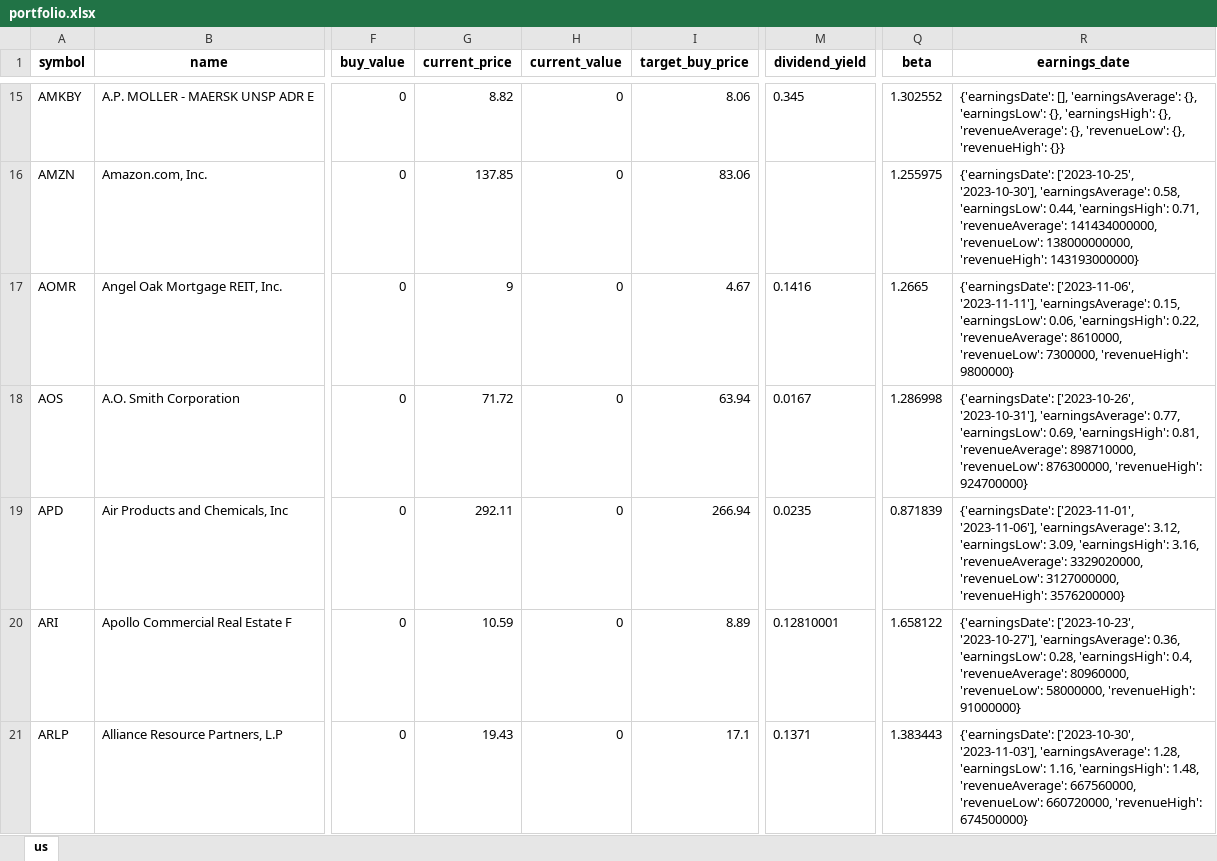
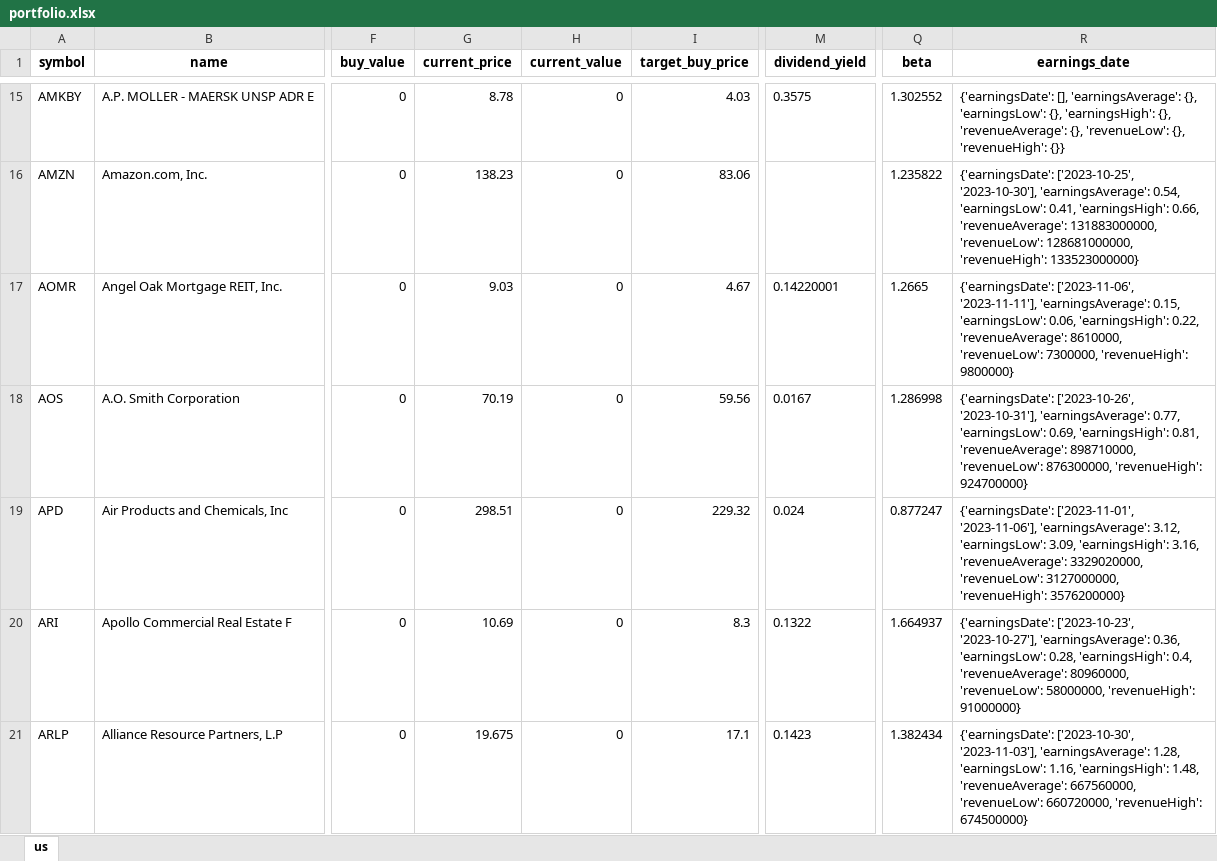
Before and after one commit to alpha2phi-platform/alphalib, an Excel workbook: data/portfolio.xlsx, sheet us, drawn as a sheet; only a part is shown, gaps mark what is left out; values as stored, in another font and other column widths than the file's, no borders; the diff covers the shown part only; the diff names each change by its address in the sheet, - before the commit and + after, or states it on an @@ line.

```diff
--- a/data/portfolio.xlsx (sheet us)
+++ b/data/portfolio.xlsx (sheet us)
-G15 (current_price): 8.82
+G15 (current_price): 8.78
-I15 (target_buy_price): 8.06
+I15 (target_buy_price): 4.03
-M15 (dividend_yield): 0.345
+M15 (dividend_yield): 0.3575
-G16 (current_price): 137.85
+G16 (current_price): 138.23
-Q16 (beta): 1.255975
+Q16 (beta): 1.235822
-R16 (earnings_date): …'2023-10-30'], 'earningsAverage': 0.58, 'earningsLow': 0.44, 'earningsHigh': 0.71, 'revenueAverage': 141434000000, 'revenueLow': 138000000000, 'revenueHigh': 143193000000}
+R16 (earnings_date): …'2023-10-30'], 'earningsAverage': 0.54, 'earningsLow': 0.41, 'earningsHigh': 0.66, 'revenueAverage': 131883000000, 'revenueLow': 128681000000, 'revenueHigh': 133523000000}
-G17 (current_price): 9
+G17 (current_price): 9.03
-M17 (dividend_yield): 0.1416
+M17 (dividend_yield): 0.14220001
-G18 (current_price): 71.72
+G18 (current_price): 70.19
-I18 (target_buy_price): 63.94
+I18 (target_buy_price): 59.56
-G19 (current_price): 292.11
+G19 (current_price): 298.51
-I19 (target_buy_price): 266.94
+I19 (target_buy_price): 229.32
-M19 (dividend_yield): 0.0235
+M19 (dividend_yield): 0.024
-Q19 (beta): 0.871839
+Q19 (beta): 0.877247
-G20 (current_price): 10.59
+G20 (current_price): 10.69
-I20 (target_buy_price): 8.89
+I20 (target_buy_price): 8.3
-M20 (dividend_yield): 0.12810001
+M20 (dividend_yield): 0.1322
-Q20 (beta): 1.658122
+Q20 (beta): 1.664937
-G21 (current_price): 19.43
+G21 (current_price): 19.675
-M21 (dividend_yield): 0.1371
+M21 (dividend_yield): 0.1423
-Q21 (beta): 1.383443
+Q21 (beta): 1.382434
```
Also changed, not shown: 399 edited cells elsewhere in this sheet, 2 other files.
